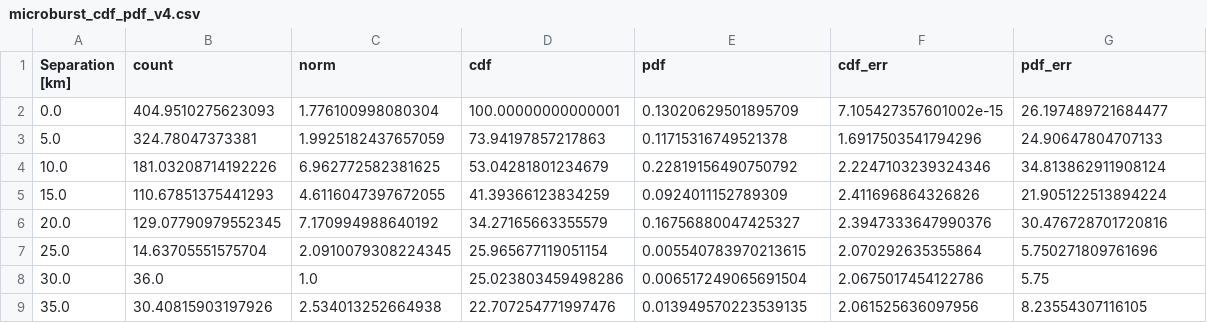
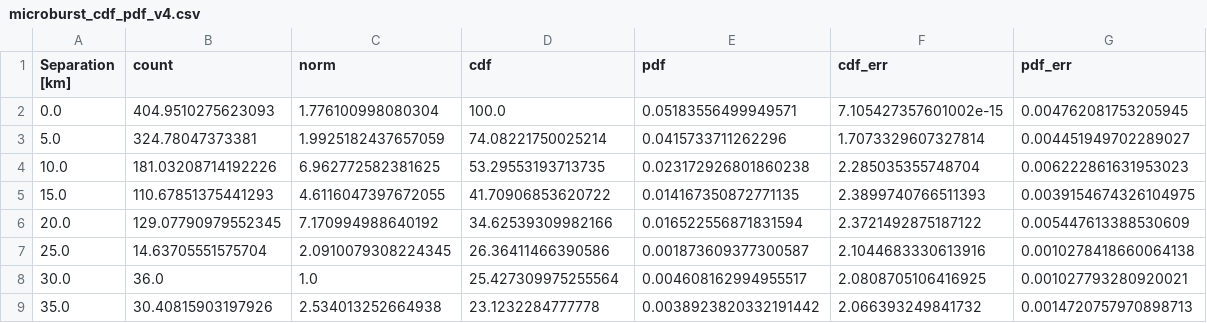
Before and after one commit to mshumko/ac6_microburst_scale_sizes, a CSV file: data/microburst_cdf_pdf_v4.csv, drawn as a sheet; only a part is shown; the diff covers the shown part only.

```diff
--- a/data/microburst_cdf_pdf_v4.csv
+++ b/data/microburst_cdf_pdf_v4.csv
@@ -1,9 +1,9 @@
 Separation [km],count,norm,cdf,pdf,cdf_err,pdf_err
-0.0,404.9510275623093,1.776100998080304,100.00000000000001,0.13020629501895709,7.105427357601002e-15,26.197489721684477
-5.0,324.78047373381,1.9925182437657059,73.94197857217863,0.11715316749521378,1.6917503541794296,24.90647804707133
-10.0,181.03208714192226,6.962772582381625,53.04281801234679,0.22819156490750792,2.2247103239324346,34.813862911908124
-15.0,110.67851375441293,4.6116047397672055,41.39366123834259,0.0924011152789309,2.411696864326826,21.905122513894224
-20.0,129.07790979552345,7.170994988640192,34.27165663355579,0.16756880047425327,2.3947333647990376,30.476728701720816
-25.0,14.63705551575704,2.0910079308224345,25.965677119051154,0.005540783970213615,2.070292635355864,5.750271809761696
-30.0,36.0,1.0,25.023803459498286,0.006517249065691504,2.0675017454122786,5.75
-35.0,30.40815903197926,2.534013252664938,22.707254771997476,0.013949570223539135,2.061525636097956,8.23554307116105
+0.0,404.9510275623093,1.776100998080304,100.0,0.05183556499949571,7.105427357601002e-15,0.004762081753205945
+5.0,324.78047373381,1.9925182437657059,74.08221750025214,0.0415733711262296,1.7073329607327814,0.004451949702289027
+10.0,181.03208714192226,6.962772582381625,53.29553193713735,0.023172926801860238,2.285035355748704,0.006222861631953023
+15.0,110.67851375441293,4.6116047397672055,41.70906853620722,0.014167350872771135,2.3899740766511393,0.0039154674326104975
+20.0,129.07790979552345,7.170994988640192,34.62539309982166,0.016522556871831594,2.3721492875187122,0.005447613388530609
+25.0,14.63705551575704,2.0910079308224345,26.36411466390586,0.001873609377300587,2.1044683330613916,0.0010278418660064138
+30.0,36.0,1.0,25.427309975255564,0.004608162994955517,2.0808705106416925,0.001027793280920021
+35.0,30.40815903197926,2.534013252664938,23.1232284777778,0.0038923820332191442,2.066393249841732,0.0014720757970898713
```
Also changed, not shown: 1 added row and 40 edited cells elsewhere in this file, 2 other files.
